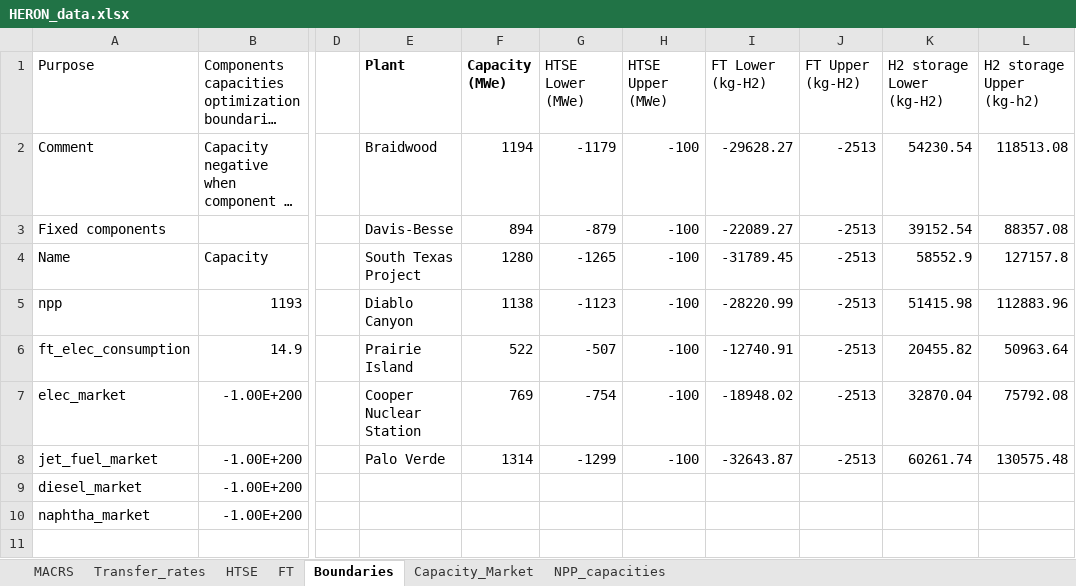
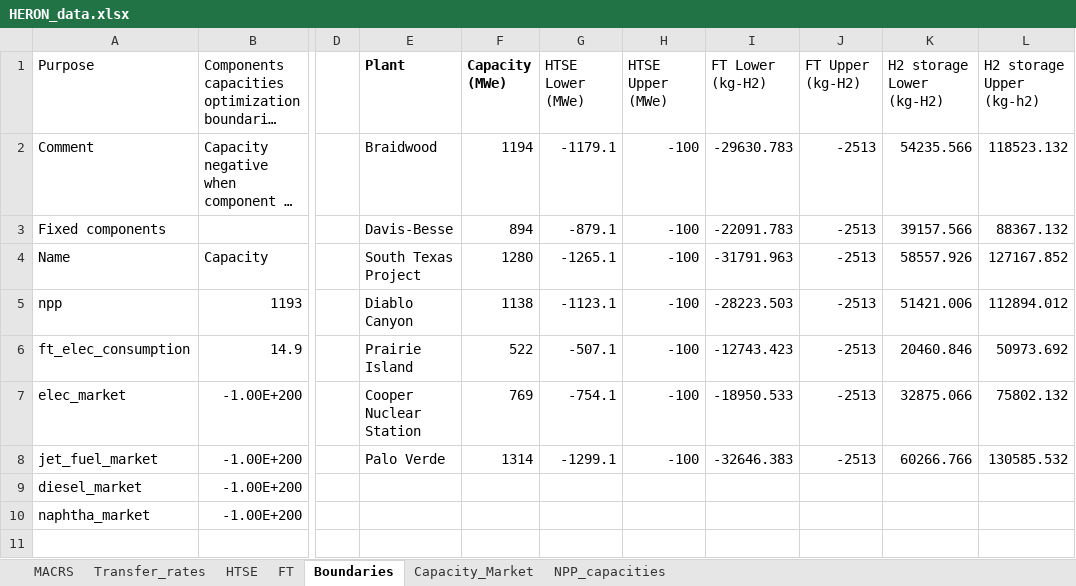
Before and after one commit to idaholab/FORCE, an Excel workbook: use_cases/IES_Feb23/data/HERON_data.xlsx, sheet Boundaries, drawn as a sheet; only a part is shown, gaps mark what is left out; long unchanged cells end in …; values as stored, in another font and other column widths than the file's, no borders; the diff names each change by its address in the sheet, - before the commit and + after, or states it on an @@ line.

```diff
--- a/use_cases/IES_Feb23/data/HERON_data.xlsx (sheet Boundaries)
+++ b/use_cases/IES_Feb23/data/HERON_data.xlsx (sheet Boundaries)
-G2 (HTSE Lower (MWe)): -1179
+G2 (HTSE Lower (MWe)): -1179.1
-I2 (FT Lower (kg-H2)): -29628.27
+I2 (FT Lower (kg-H2)): -29630.783
-K2 (H2 storage Lower (kg-H2)): 54230.54
+K2 (H2 storage Lower (kg-H2)): 54235.566
-L2 (H2 storage Upper (kg-h2)): 118513.08
+L2 (H2 storage Upper (kg-h2)): 118523.132
-G3 (HTSE Lower (MWe)): -879
+G3 (HTSE Lower (MWe)): -879.1
-I3 (FT Lower (kg-H2)): -22089.27
+I3 (FT Lower (kg-H2)): -22091.783
-K3 (H2 storage Lower (kg-H2)): 39152.54
+K3 (H2 storage Lower (kg-H2)): 39157.566
-L3 (H2 storage Upper (kg-h2)): 88357.08
+L3 (H2 storage Upper (kg-h2)): 88367.132
-G4 (HTSE Lower (MWe)): -1265
+G4 (HTSE Lower (MWe)): -1265.1
-I4 (FT Lower (kg-H2)): -31789.45
+I4 (FT Lower (kg-H2)): -31791.963
-K4 (H2 storage Lower (kg-H2)): 58552.9
+K4 (H2 storage Lower (kg-H2)): 58557.926
-L4 (H2 storage Upper (kg-h2)): 127157.8
+L4 (H2 storage Upper (kg-h2)): 127167.852
-G5 (HTSE Lower (MWe)): -1123
+G5 (HTSE Lower (MWe)): -1123.1
-I5 (FT Lower (kg-H2)): -28220.99
+I5 (FT Lower (kg-H2)): -28223.503
-K5 (H2 storage Lower (kg-H2)): 51415.98
+K5 (H2 storage Lower (kg-H2)): 51421.006
-L5 (H2 storage Upper (kg-h2)): 112883.96
+L5 (H2 storage Upper (kg-h2)): 112894.012
-G6 (HTSE Lower (MWe)): -507
+G6 (HTSE Lower (MWe)): -507.1
-I6 (FT Lower (kg-H2)): -12740.91
+I6 (FT Lower (kg-H2)): -12743.423
-K6 (H2 storage Lower (kg-H2)): 20455.82
+K6 (H2 storage Lower (kg-H2)): 20460.846
-L6 (H2 storage Upper (kg-h2)): 50963.64
+L6 (H2 storage Upper (kg-h2)): 50973.692
-G7 (HTSE Lower (MWe)): -754
+G7 (HTSE Lower (MWe)): -754.1
-I7 (FT Lower (kg-H2)): -18948.02
+I7 (FT Lower (kg-H2)): -18950.533
-K7 (H2 storage Lower (kg-H2)): 32870.04
+K7 (H2 storage Lower (kg-H2)): 32875.066
-L7 (H2 storage Upper (kg-h2)): 75792.08
+L7 (H2 storage Upper (kg-h2)): 75802.132
-G8 (HTSE Lower (MWe)): -1299
+G8 (HTSE Lower (MWe)): -1299.1
-I8 (FT Lower (kg-H2)): -32643.87
+I8 (FT Lower (kg-H2)): -32646.383
-K8 (H2 storage Lower (kg-H2)): 60261.74
+K8 (H2 storage Lower (kg-H2)): 60266.766
-L8 (H2 storage Upper (kg-h2)): 130575.48
+L8 (H2 storage Upper (kg-h2)): 130585.532
```
Also changed, not shown: 15 other files.
